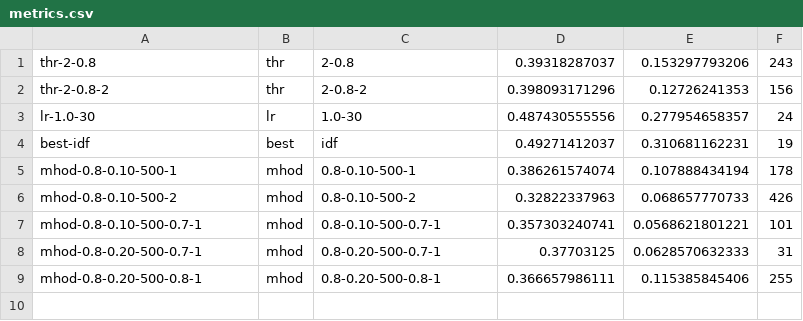
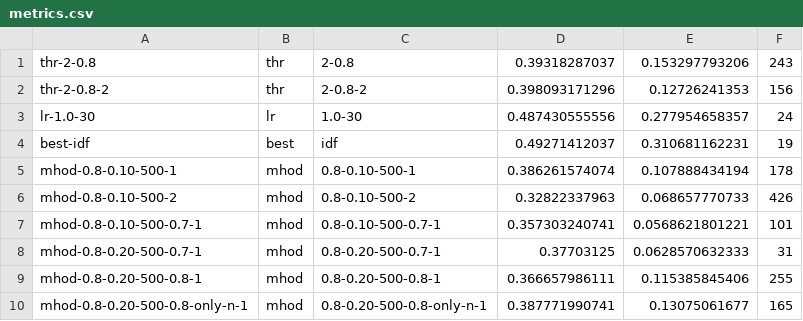
Before and after one commit to beloglazov/ccpe-2014-experiments, a CSV file: results/metrics.csv, drawn as a sheet; the diff names each change by its address in the sheet, - before the commit and + after, or states it on an @@ line.

Commit message:
Added new results mhod-0.8-0.20-500-0.8-only-n

```diff
--- a/results/metrics.csv
+++ b/results/metrics.csv
+row 10: mhod-0.8-0.20-500-0.8-only-n-1 | mhod | 0.8-0.20-500-0.8-only-n-1 | 0.387771990741 | 0.13075061677 | 165
```
Also changed, not shown: 3 other files.
